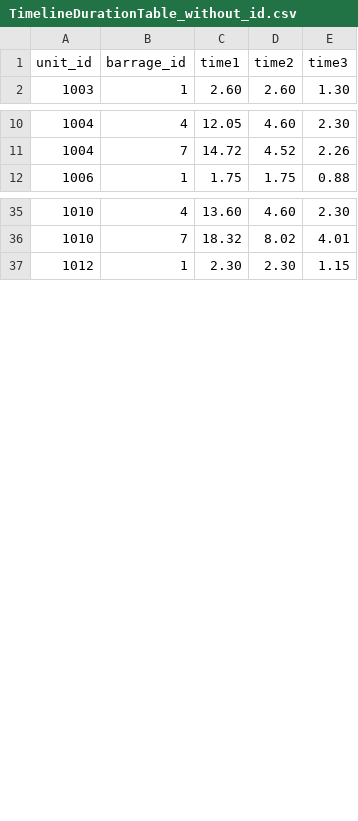
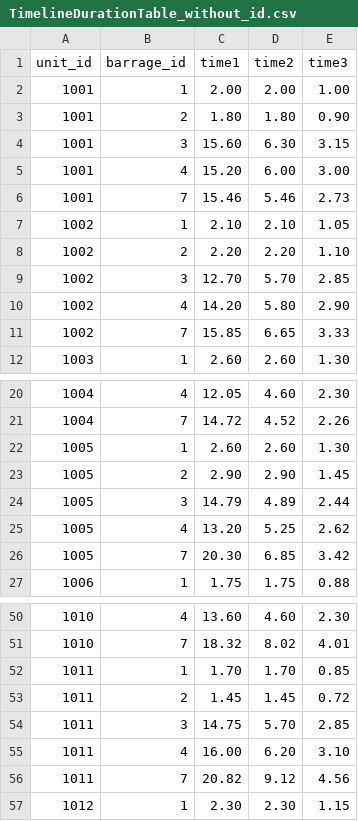
Before and after one commit to LukeZhuang/LostWordBWikiScripts, a CSV file: tracking_files/TimelineDurationTable_without_id.csv, drawn as a sheet; only a part is shown, gaps mark what is left out; the diff covers the shown part only; the diff names each change by its address in the sheet, - before the commit and + after, or states it on an @@ line.

Commit message:
add time duration absent

```diff
--- a/tracking_files/TimelineDurationTable_without_id.csv
+++ b/tracking_files/TimelineDurationTable_without_id.csv
+row 2: 1001 | 1 | 2.00 | 2.00 | 1.00
+row 3: 1001 | 2 | 1.80 | 1.80 | 0.90
+row 4: 1001 | 3 | 15.60 | 6.30 | 3.15
+row 5: 1001 | 4 | 15.20 | 6.00 | 3.00
+row 6: 1001 | 7 | 15.46 | 5.46 | 2.73
+row 7: 1002 | 1 | 2.10 | 2.10 | 1.05
+row 8: 1002 | 2 | 2.20 | 2.20 | 1.10
+row 9: 1002 | 3 | 12.70 | 5.70 | 2.85
+row 10: 1002 | 4 | 14.20 | 5.80 | 2.90
+row 11: 1002 | 7 | 15.85 | 6.65 | 3.33
+row 22: 1005 | 1 | 2.60 | 2.60 | 1.30
+row 23: 1005 | 2 | 2.90 | 2.90 | 1.45
+row 24: 1005 | 3 | 14.79 | 4.89 | 2.44
+row 25: 1005 | 4 | 13.20 | 5.25 | 2.62
+row 26: 1005 | 7 | 20.30 | 6.85 | 3.42
+row 52: 1011 | 1 | 1.70 | 1.70 | 0.85
+row 53: 1011 | 2 | 1.45 | 1.45 | 0.72
+row 54: 1011 | 3 | 14.75 | 5.70 | 2.85
+row 55: 1011 | 4 | 16.00 | 6.20 | 3.10
+row 56: 1011 | 7 | 20.82 | 9.12 | 4.56
```
Also changed, not shown: 17 added rows elsewhere in this file, 3 other files.
